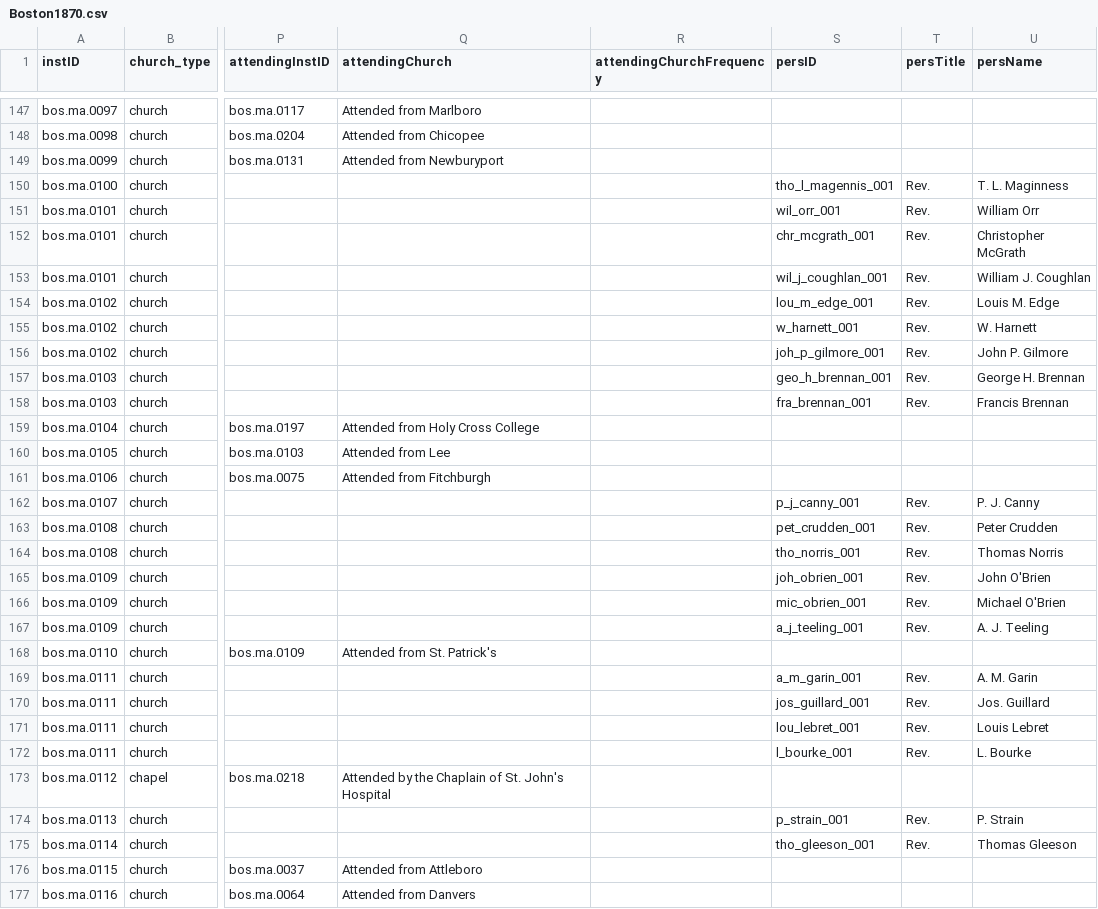
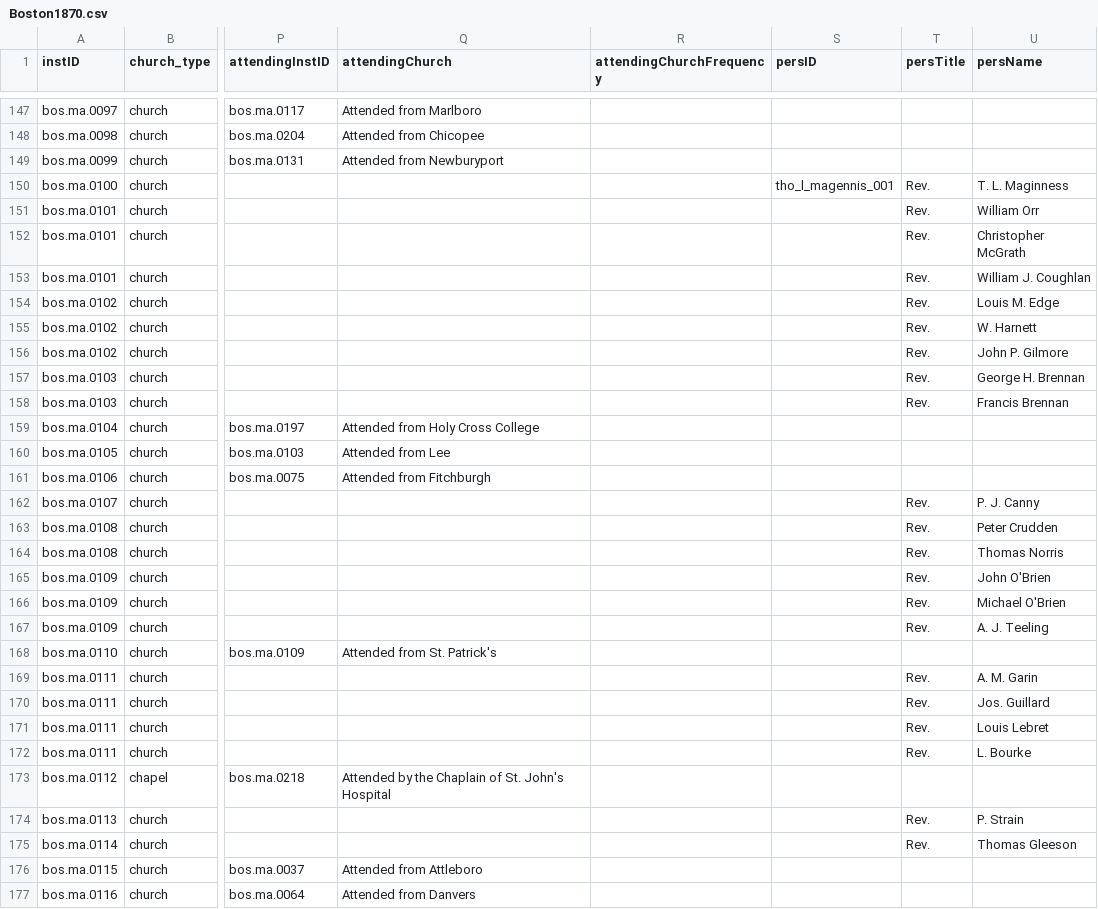
Before and after one commit to YuchenX063/Almanacs-Preprocess, a CSV file: processed/Boston1870.csv, drawn as a sheet; only a part is shown, gaps mark what is left out; the diff covers the shown part only; the diff names each change by its address in the sheet, - before the commit and + after, or states it on an @@ line.

```diff
--- a/processed/Boston1870.csv
+++ b/processed/Boston1870.csv
-S151 (persID): wil_orr_001
+S151 (persID): (empty)
-S152 (persID): chr_mcgrath_001
+S152 (persID): (empty)
-S153 (persID): wil_j_coughlan_001
+S153 (persID): (empty)
-S154 (persID): lou_m_edge_001
+S154 (persID): (empty)
-S155 (persID): w_harnett_001
+S155 (persID): (empty)
-S156 (persID): joh_p_gilmore_001
+S156 (persID): (empty)
-S157 (persID): geo_h_brennan_001
+S157 (persID): (empty)
-S158 (persID): fra_brennan_001
+S158 (persID): (empty)
-S162 (persID): p_j_canny_001
+S162 (persID): (empty)
-S163 (persID): pet_crudden_001
+S163 (persID): (empty)
-S164 (persID): tho_norris_001
+S164 (persID): (empty)
-S165 (persID): joh_obrien_001
+S165 (persID): (empty)
-S166 (persID): mic_obrien_001
+S166 (persID): (empty)
-S167 (persID): a_j_teeling_001
+S167 (persID): (empty)
-S169 (persID): a_m_garin_001
+S169 (persID): (empty)
-S170 (persID): jos_guillard_001
+S170 (persID): (empty)
-S171 (persID): lou_lebret_001
+S171 (persID): (empty)
-S172 (persID): l_bourke_001
+S172 (persID): (empty)
-S174 (persID): p_strain_001
+S174 (persID): (empty)
-S175 (persID): tho_gleeson_001
+S175 (persID): (empty)
```
Also changed, not shown: 152 edited cells elsewhere in this file, processed/Chicago1870.csv, processed/Cincinnati1870.csv, 55 other files.
